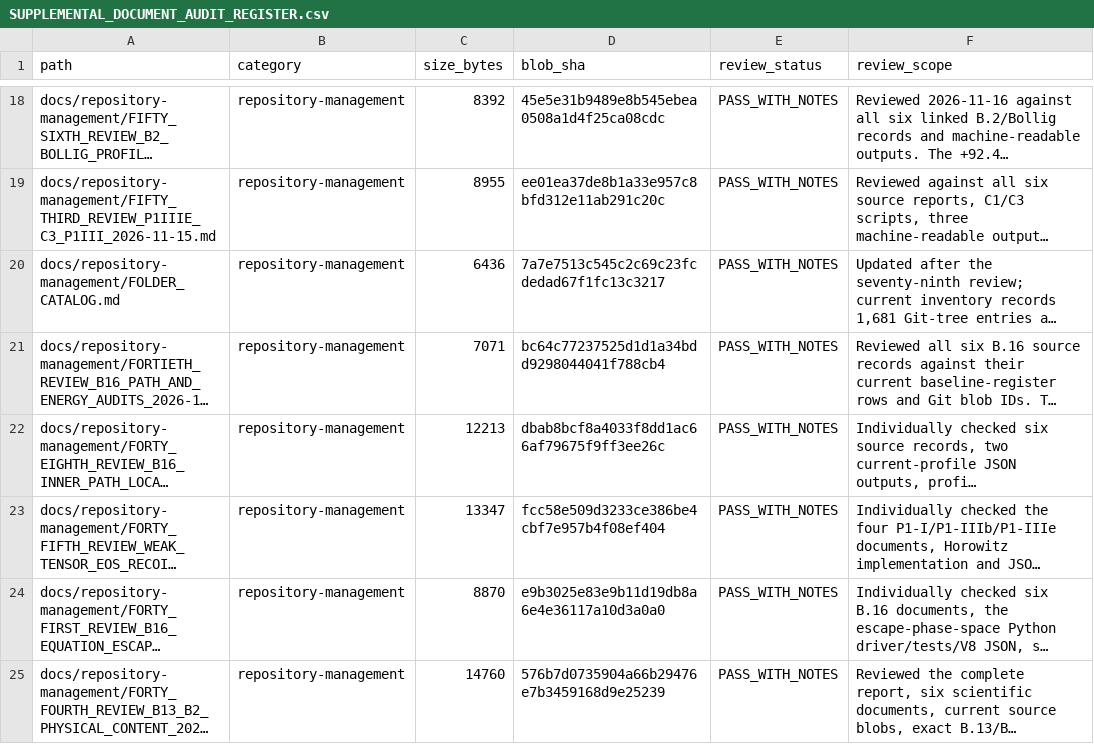
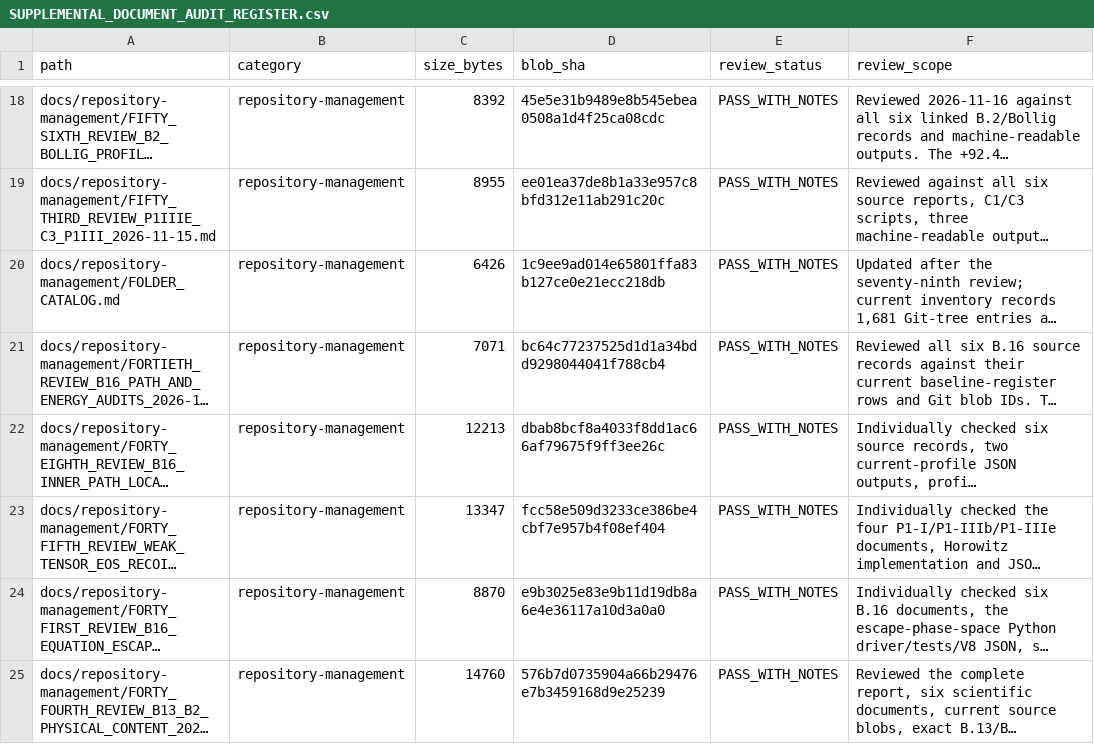
Before and after one commit to lm846802297-bit/axial-vector-review-response, a CSV file: docs/repository-management/SUPPLEMENTAL_DOCUMENT_AUDIT_REGISTER.csv, drawn as a sheet; only a part is shown, gaps mark what is left out; long unchanged cells end in …; the diff names each change by its address in the sheet, - before the commit and + after, or states it on an @@ line.

Commit message:
docs: refresh folder catalog fingerprint

```diff
--- a/docs/repository-management/SUPPLEMENTAL_DOCUMENT_AUDIT_REGISTER.csv
+++ b/docs/repository-management/SUPPLEMENTAL_DOCUMENT_AUDIT_REGISTER.csv
-C20 (size_bytes): 6436
+C20 (size_bytes): 6426
-D20 (blob_sha): 7a7e7513c545c2c69c23fcdedad67f1fc13c3217
+D20 (blob_sha): 1c9ee9ad014e65801ffa83b127ce0e21ecc218db
```
